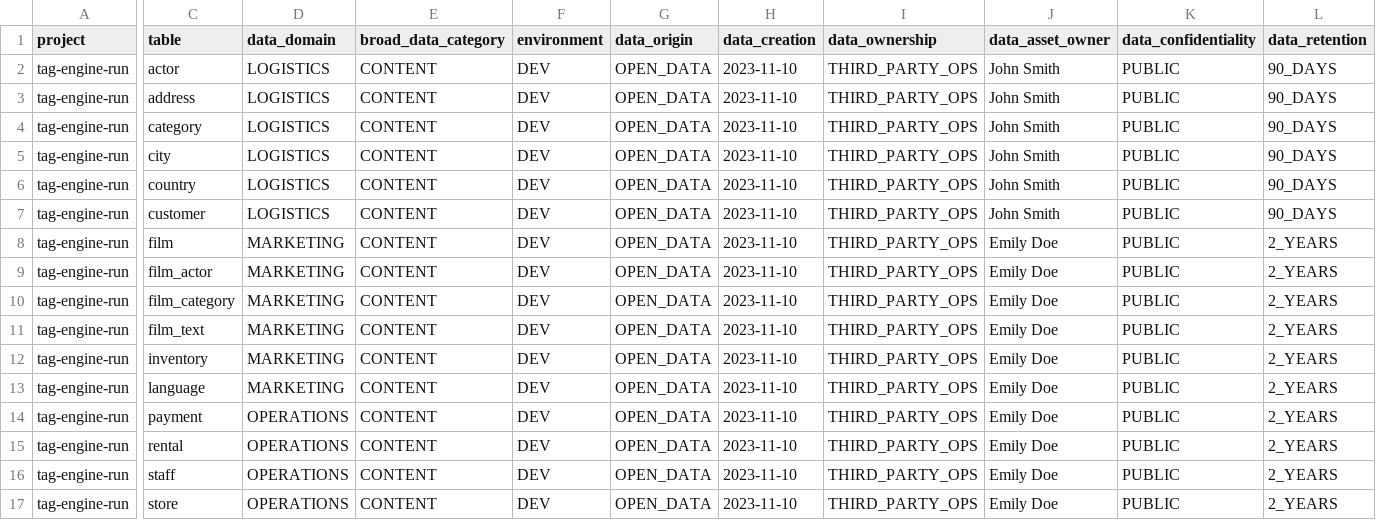
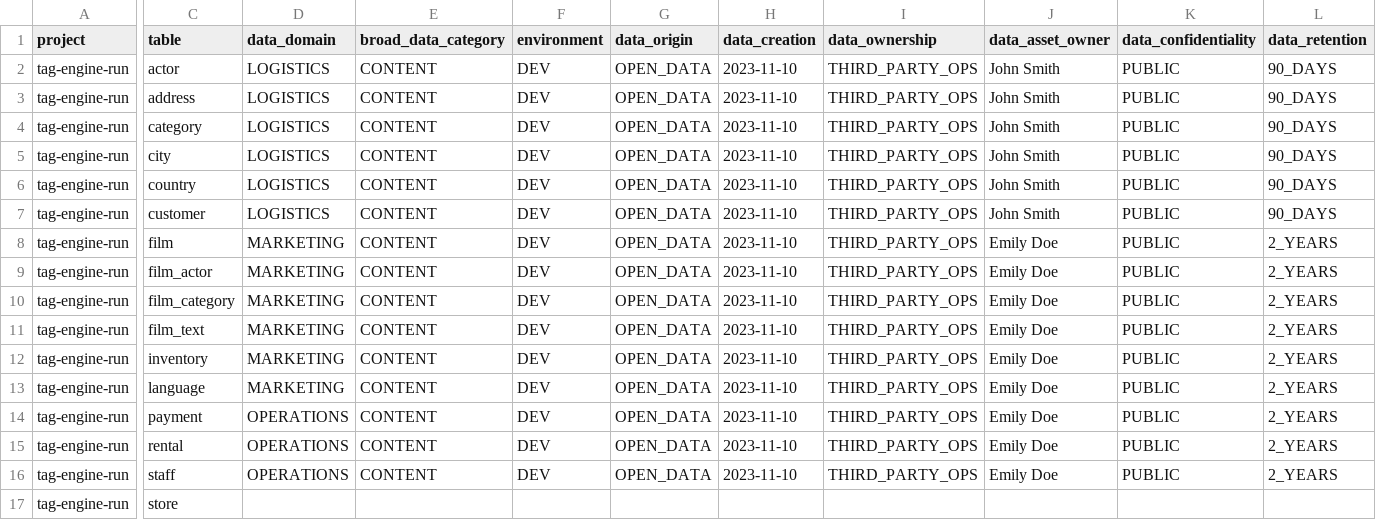
Before and after one commit to GoogleCloudPlatform/datacatalog-tag-engine, a CSV file: examples/configs/import/sakila_table_tags.csv, drawn as a sheet; only a part is shown, gaps mark what is left out; the diff covers the shown part only; the diff names each change by its address in the sheet, - before the commit and + after, or states it on an @@ line.

Commit message:
added filset examples

```diff
--- a/examples/configs/import/sakila_table_tags.csv
+++ b/examples/configs/import/sakila_table_tags.csv
-D17 (data_domain): OPERATIONS
+D17 (data_domain): (empty)
-E17 (broad_data_category): CONTENT
+E17 (broad_data_category): (empty)
-F17 (environment): DEV
+F17 (environment): (empty)
-G17 (data_origin): OPEN_DATA
+G17 (data_origin): (empty)
-H17 (data_creation): 2023-11-10
+H17 (data_creation): (empty)
-I17 (data_ownership): THIRD_PARTY_OPS
+I17 (data_ownership): (empty)
-J17 (data_asset_owner): Emily Doe
+J17 (data_asset_owner): (empty)
-K17 (data_confidentiality): PUBLIC
+K17 (data_confidentiality): (empty)
-L17 (data_retention): 2_YEARS
+L17 (data_retention): (empty)
```
Also changed, not shown: 1 edited cell elsewhere in this file, examples/configs/import/sakila_column_tags.csv, 12 other files.
